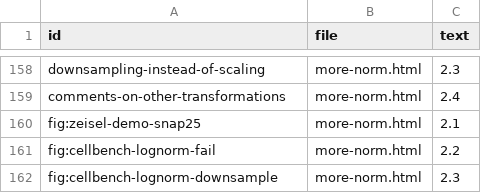
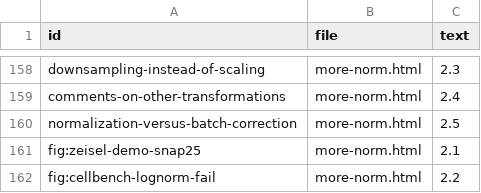
Before and after one commit to OSCA-source/OSCA.advanced, a CSV file: inst/rebook/references.csv, drawn as a sheet; only a part is shown, gaps mark what is left out; the shorter side is filled out with more unchanged rows; the diff names each change by its address in the sheet, - before the commit and + after, or states it on an @@ line.

```diff
--- a/inst/rebook/references.csv
+++ b/inst/rebook/references.csv
+row 160: normalization-versus-batch-correction | more-norm.html | 2.5
```
